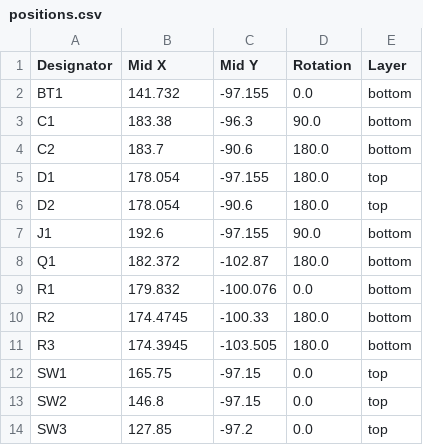
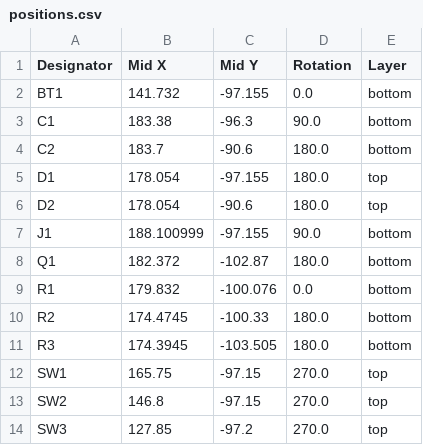
Before and after one commit to quarterwave0/TixBoard, a CSV file: production/positions.csv, drawn as a sheet.

```diff
--- a/production/positions.csv
+++ b/production/positions.csv
@@ -6,3 +6,3 @@ D1,178.054,-97.155,180.0,top
 D2,178.054,-90.6,180.0,top
-J1,192.6,-97.155,90.0,bottom
+J1,188.100999,-97.155,90.0,bottom
 Q1,182.372,-102.87,180.0,bottom
@@ -11,4 +11,4 @@ R2,174.4745,-100.33,180.0,bottom
 R3,174.3945,-103.505,180.0,bottom
-SW1,165.75,-97.15,0.0,top
-SW2,146.8,-97.15,0.0,top
-SW3,127.85,-97.2,0.0,top
+SW1,165.75,-97.15,270.0,top
+SW2,146.8,-97.15,270.0,top
+SW3,127.85,-97.2,270.0,top
```
Also changed, not shown: production/bom.csv, 2 other files.
